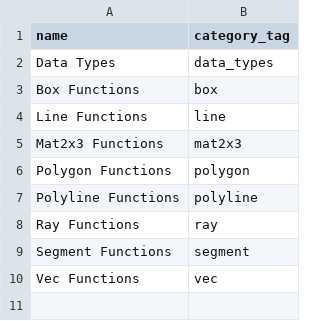
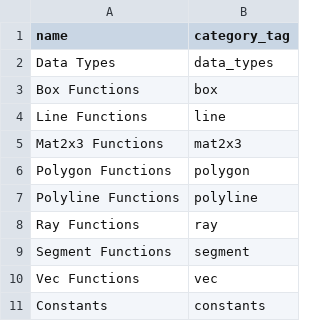
Before and after one commit to crazytoucan/math2d, a CSV file: docs/_data/api_categories.csv, drawn as a sheet; the diff names each change by its address in the sheet, - before the commit and + after, or states it on an @@ line.

```diff
--- a/docs/_data/api_categories.csv
+++ b/docs/_data/api_categories.csv
+row 11: Constants | constants
```
Also changed, not shown: docs/_data/api_list.csv, 1 other file.
